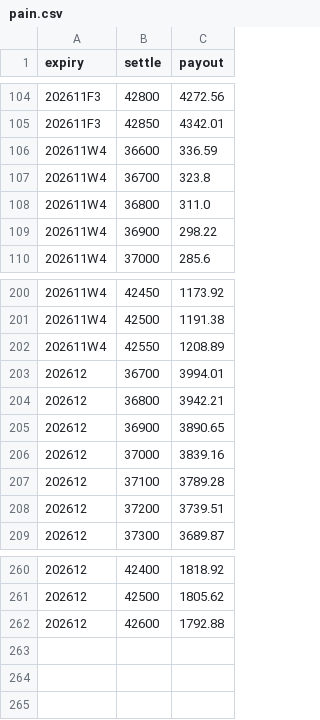
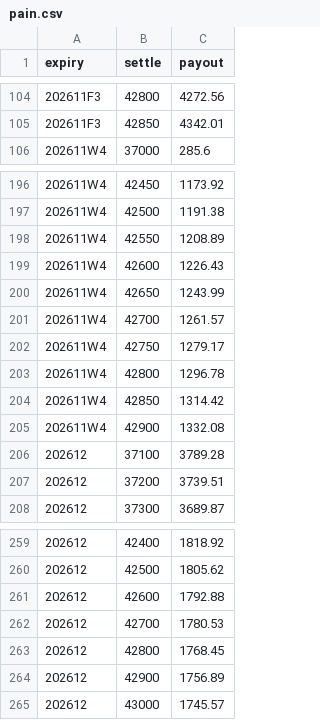
Before and after one commit to asinkk/txo-dashboard, a CSV file: docs/pain.csv, drawn as a sheet; only a part is shown, gaps mark what is left out.

```diff
--- a/docs/pain.csv
+++ b/docs/pain.csv
@@ -105,6 +105,2 @@ expiry,settle,payout
 202611F3,42850,4342.01
-202611W4,36600,336.59
-202611W4,36700,323.8
-202611W4,36800,311.0
-202611W4,36900,298.22
 202611W4,37000,285.6
@@ -202,6 +198,9 @@ expiry,settle,payout
 202611W4,42550,1208.89
-202612,36700,3994.01
-202612,36800,3942.21
-202612,36900,3890.65
-202612,37000,3839.16
+202611W4,42600,1226.43
+202611W4,42650,1243.99
+202611W4,42700,1261.57
+202611W4,42750,1279.17
+202611W4,42800,1296.78
+202611W4,42850,1314.42
+202611W4,42900,1332.08
 202612,37100,3789.28
@@ -262 +261,5 @@ expiry,settle,payout
 202612,42600,1792.88
+202612,42700,1780.53
+202612,42800,1768.45
+202612,42900,1756.89
+202612,43000,1745.57
```
Also changed, not shown: docs/strikes.csv, docs/summary.csv, 1 other file.
